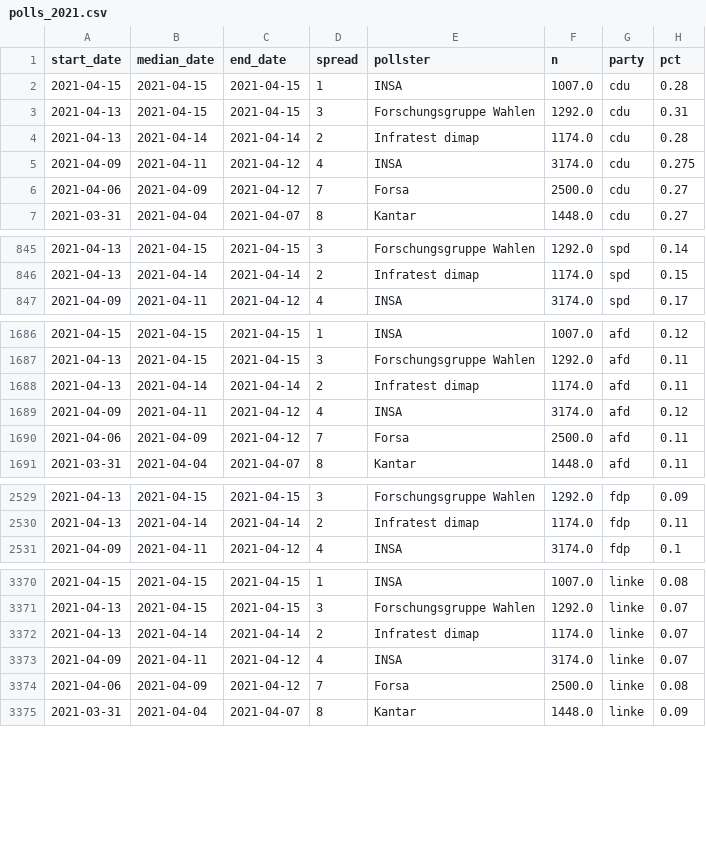
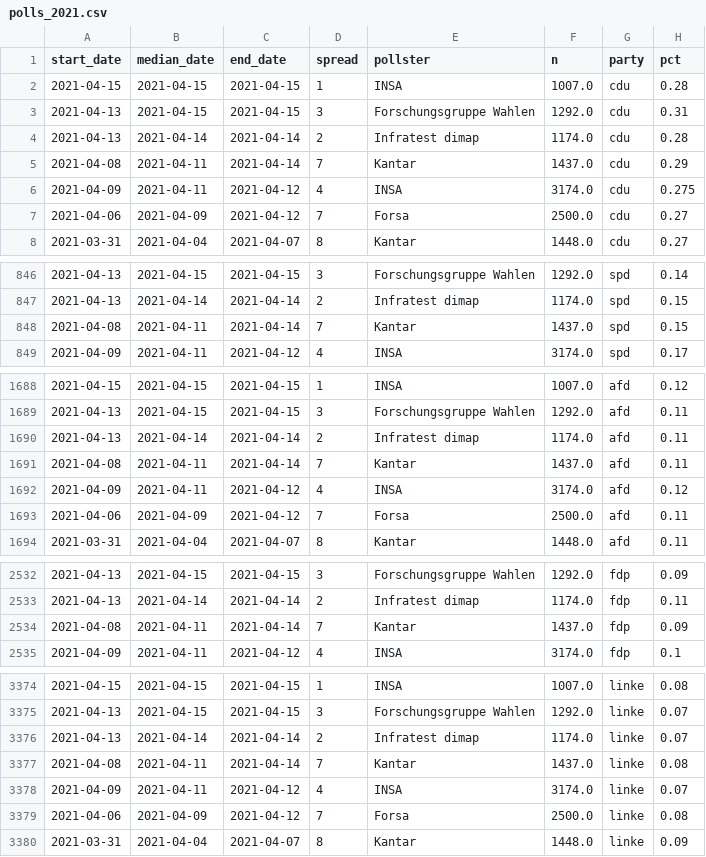
Before and after one commit to thisismactan/Germany-2021, a CSV file: data/polls_2021.csv, drawn as a sheet; only a part is shown, gaps mark what is left out; the diff covers the shown part only.

```diff
--- a/data/polls_2021.csv
+++ b/data/polls_2021.csv
@@ -4,2 +4,3 @@ start_date,median_date,end_date,spread,pollster,n,party,pct
 2021-04-13,2021-04-14,2021-04-14,2,Infratest dimap,1174.0,cdu,0.28
+2021-04-08,2021-04-11,2021-04-14,7,Kantar,1437.0,cdu,0.29
 2021-04-09,2021-04-11,2021-04-12,4,INSA,3174.0,cdu,0.275
@@ -846,2 +847,3 @@ start_date,median_date,end_date,spread,pollster,n,party,pct
 2021-04-13,2021-04-14,2021-04-14,2,Infratest dimap,1174.0,spd,0.15
+2021-04-08,2021-04-11,2021-04-14,7,Kantar,1437.0,spd,0.15
 2021-04-09,2021-04-11,2021-04-12,4,INSA,3174.0,spd,0.17
@@ -1688,2 +1690,3 @@ start_date,median_date,end_date,spread,pollster,n,party,pct
 2021-04-13,2021-04-14,2021-04-14,2,Infratest dimap,1174.0,afd,0.11
+2021-04-08,2021-04-11,2021-04-14,7,Kantar,1437.0,afd,0.11
 2021-04-09,2021-04-11,2021-04-12,4,INSA,3174.0,afd,0.12
@@ -2530,2 +2533,3 @@ start_date,median_date,end_date,spread,pollster,n,party,pct
 2021-04-13,2021-04-14,2021-04-14,2,Infratest dimap,1174.0,fdp,0.11
+2021-04-08,2021-04-11,2021-04-14,7,Kantar,1437.0,fdp,0.09
 2021-04-09,2021-04-11,2021-04-12,4,INSA,3174.0,fdp,0.1
@@ -3372,2 +3376,3 @@ start_date,median_date,end_date,spread,pollster,n,party,pct
 2021-04-13,2021-04-14,2021-04-14,2,Infratest dimap,1174.0,linke,0.07
+2021-04-08,2021-04-11,2021-04-14,7,Kantar,1437.0,linke,0.08
 2021-04-09,2021-04-11,2021-04-12,4,INSA,3174.0,linke,0.07
```
Also changed, not shown: 2 added rows elsewhere in this file, output/seat_summary_stats_timeline.csv, output/vote_summary_stats_timeline.csv, 7 other files.
